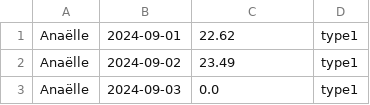
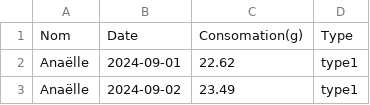
Before and after one commit to MagOrl/ToutMesProj, a CSV file: PythonSEA/Bilan Carbone mystérieux-20241002/emissionTESTS.csv, drawn as a sheet; only a part is shown; the shorter side is filled out with more unchanged rows; the diff names each change by its address in the sheet, - before the commit and + after, or states it on an @@ line.

```diff
--- a/PythonSEA/Bilan Carbone mystérieux-20241002/emissionTESTS.csv
+++ b/PythonSEA/Bilan Carbone mystérieux-20241002/emissionTESTS.csv
+row 1: Nom | Date | Consomation(g) | Type
```
Also changed, not shown: 1 other file.
